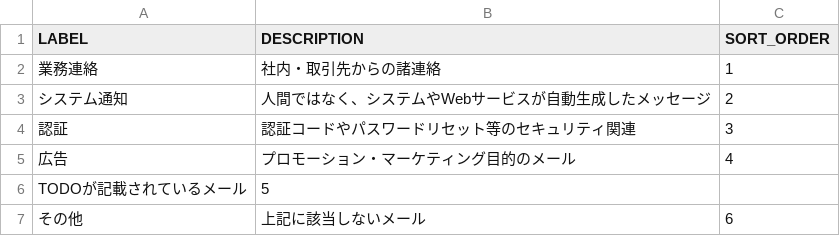
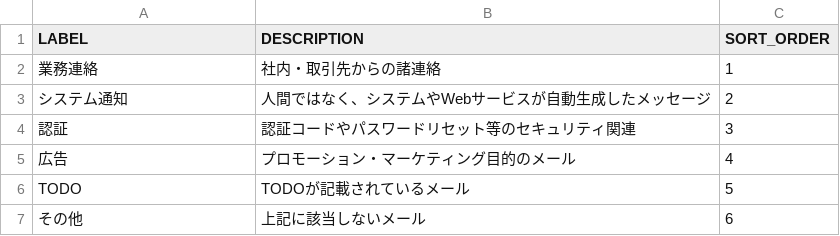
Before and after one commit to De-Life-Hub/snowflake_training_for_trainee, a CSV file: dbt/mydbt/seeds/classify_text_labels_todo.csv, drawn as a sheet.

```diff
--- a/dbt/mydbt/seeds/classify_text_labels_todo.csv
+++ b/dbt/mydbt/seeds/classify_text_labels_todo.csv
@@ -5,3 +5,3 @@ LABEL,DESCRIPTION,SORT_ORDER
 広告,プロモーション・マーケティング目的のメール,4
-TODOが記載されているメール,5
+TODO,TODOが記載されているメール,5
 その他,上記に該当しないメール,6
```
Also changed, not shown: 1 other file.
